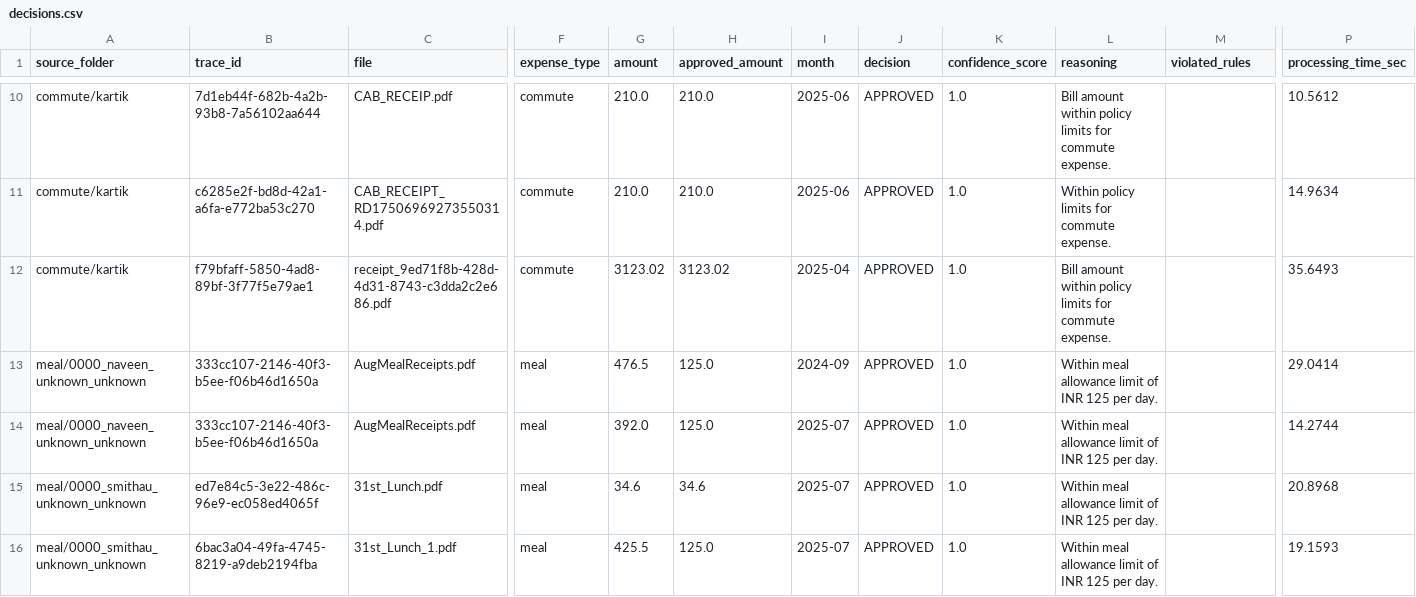
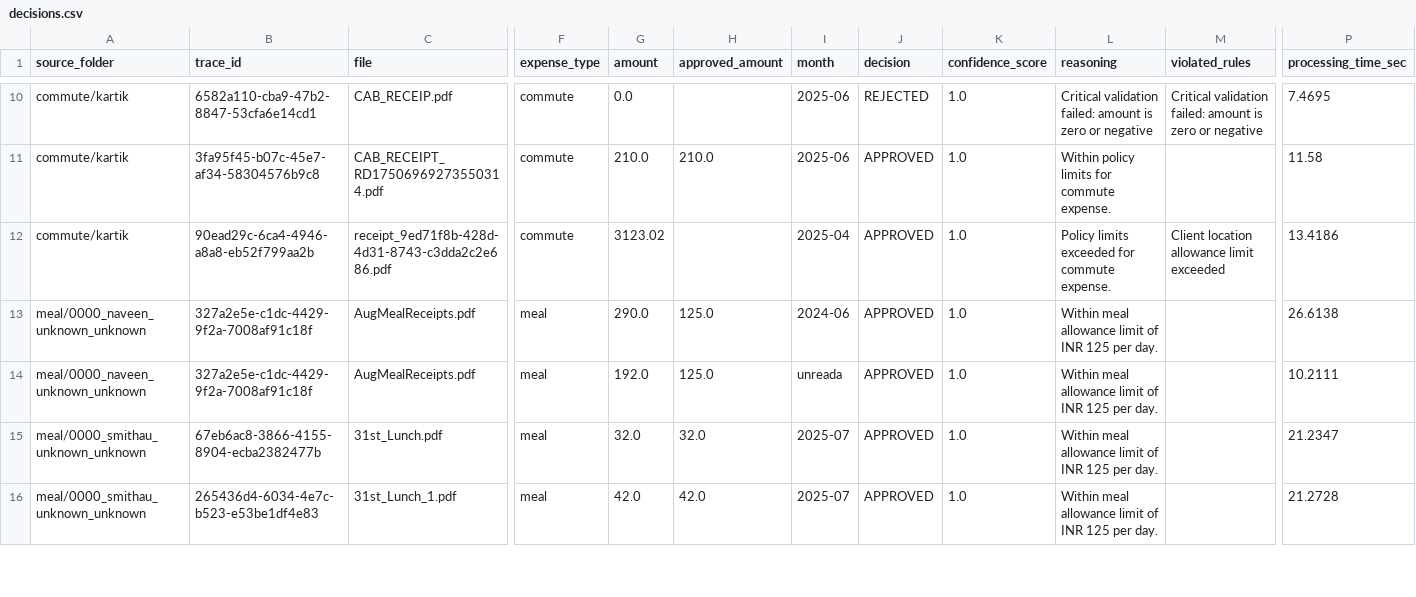
Before and after one commit to kartikgoel88/bill_processing_pipeline, a CSV file: test_output/decisions.csv, drawn as a sheet; only a part is shown, gaps mark what is left out; the diff covers the shown part only; the diff names each change by its address in the sheet, - before the commit and + after, or states it on an @@ line.

```diff
--- a/test_output/decisions.csv
+++ b/test_output/decisions.csv
-B10 (trace_id): 7d1eb44f-682b-4a2b-93b8-7a56102aa644
+B10 (trace_id): 6582a110-cba9-47b2-8847-53cfa6e14cd1
-G10 (amount): 210.0
+G10 (amount): 0.0
-H10 (approved_amount): 210.0
+H10 (approved_amount): (empty)
-J10 (decision): APPROVED
+J10 (decision): REJECTED
-L10 (reasoning): Bill amount within policy limits for commute expense.
+L10 (reasoning): Critical validation failed: amount is zero or negative
-M10 (violated_rules): (empty)
+M10 (violated_rules): Critical validation failed: amount is zero or negative
-P10 (processing_time_sec): 10.5612
+P10 (processing_time_sec): 7.4695
-B11 (trace_id): c6285e2f-bd8d-42a1-a6fa-e772ba53c270
+B11 (trace_id): 3fa95f45-b07c-45e7-af34-58304576b9c8
-P11 (processing_time_sec): 14.9634
+P11 (processing_time_sec): 11.58
-B12 (trace_id): f79bfaff-5850-4ad8-89bf-3f77f5e79ae1
+B12 (trace_id): 90ead29c-6ca4-4946-a8a8-eb52f799aa2b
-H12 (approved_amount): 3123.02
+H12 (approved_amount): (empty)
-L12 (reasoning): Bill amount within policy limits for commute…
+L12 (reasoning): Policy limits exceeded for commute…
-M12 (violated_rules): (empty)
+M12 (violated_rules): Client location allowance limit exceeded
-P12 (processing_time_sec): 35.6493
+P12 (processing_time_sec): 13.4186
-B13:B14 (trace_id): 333cc107-2146-40f3-b5ee-f06b46d1650a
+B13:B14 (trace_id): 327a2e5e-c1dc-4429-9f2a-7008af91c18f
-G13 (amount): 476.5
+G13 (amount): 290.0
-I13 (month): 2024-09
+I13 (month): 2024-06
-P13 (processing_time_sec): 29.0414
+P13 (processing_time_sec): 26.6138
-G14 (amount): 392.0
+G14 (amount): 192.0
-I14 (month): 2025-07
+I14 (month): unreada
-P14 (processing_time_sec): 14.2744
+P14 (processing_time_sec): 10.2111
-B15 (trace_id): ed7e84c5-3e22-486c-96e9-ec058ed4065f
+B15 (trace_id): 67eb6ac8-3866-4155-8904-ecba2382477b
-G15 (amount): 34.6
+G15 (amount): 32.0
-H15 (approved_amount): 34.6
+H15 (approved_amount): 32.0
-P15 (processing_time_sec): 20.8968
+P15 (processing_time_sec): 21.2347
-B16 (trace_id): 6bac3a04-49fa-4745-8219-a9deb2194fba
+B16 (trace_id): 265436d4-6034-4e7c-b523-e53be1df4e83
-G16 (amount): 425.5
+G16 (amount): 42.0
-H16 (approved_amount): 125.0
+H16 (approved_amount): 42.0
-P16 (processing_time_sec): 19.1593
+P16 (processing_time_sec): 21.2728
```
Also changed, not shown: 78 edited cells elsewhere in this file, 6 other files.
